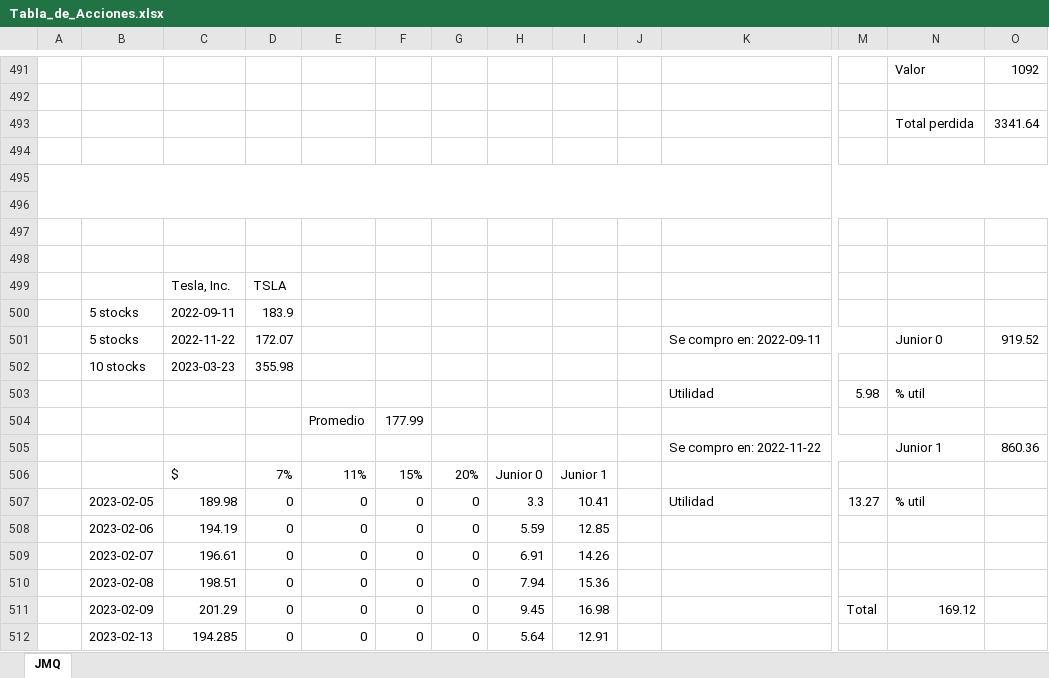
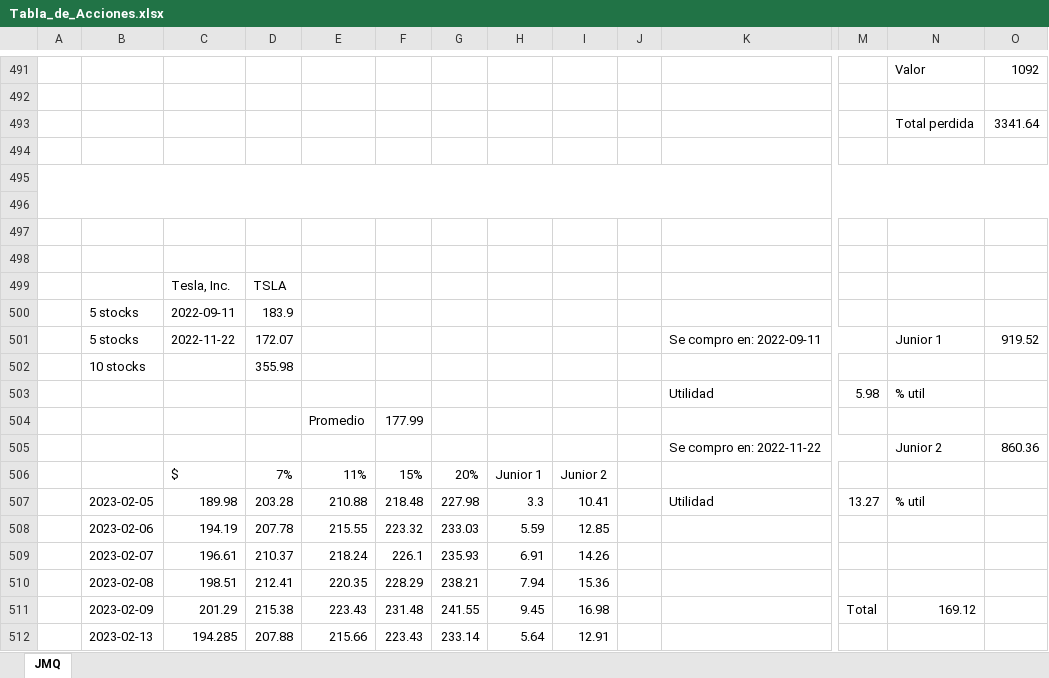
Before and after one commit to Josequintas96/Exel_Python_control, an Excel workbook: Control_program/Tabla_de_Acciones.xlsx, sheet JMQ, drawn as a sheet; only a part is shown, gaps mark what is left out; values as stored, in another font and other column widths than the file's, no cell formats; removed rows and columns are numbered as before the commit, all else as after; the diff covers the shown part only; the diff names each change by its address in the sheet, - before the commit and + after, or states it on an @@ line.

```diff
--- a/Control_program/Tabla_de_Acciones.xlsx (sheet JMQ)
+++ b/Control_program/Tabla_de_Acciones.xlsx (sheet JMQ)
-A495:O496 merged
+A495:R496 merged
-N501: Junior 0
+N501: Junior 1
-C502: 2023-03-23
+C502: (empty)
-N505: Junior 1
+N505: Junior 2
-H506: Junior 0
+H506: Junior 1
-I506: Junior 1
+I506: Junior 2
-D507: 0
+D507: 203.28
-E507: 0
+E507: 210.88
-F507: 0
+F507: 218.48
-G507: 0
+G507: 227.98
-D508: 0
+D508: 207.78
-E508: 0
+E508: 215.55
-F508: 0
+F508: 223.32
-G508: 0
+G508: 233.03
-D509: 0
+D509: 210.37
-E509: 0
+E509: 218.24
-F509: 0
+F509: 226.1
-G509: 0
+G509: 235.93
-D510: 0
+D510: 212.41
-E510: 0
+E510: 220.35
-F510: 0
+F510: 228.29
-G510: 0
+G510: 238.21
-D511: 0
+D511: 215.38
-E511: 0
+E511: 223.43
-F511: 0
+F511: 231.48
-G511: 0
+G511: 241.55
-D512: 0
+D512: 207.88
-E512: 0
+E512: 215.66
-F512: 0
+F512: 223.43
-G512: 0
+G512: 233.14
```
Also changed, not shown: 32 added rows, 32 removed rows, 599 edited cells and merged cells elsewhere in this sheet, cell formats, 11 other files.
